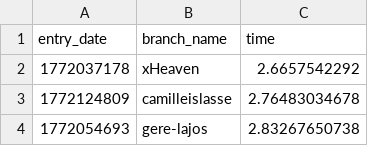
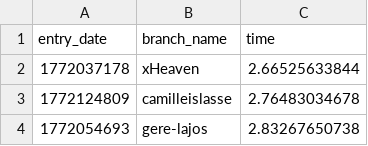
Before and after one commit to igutekunst/100-million-row-challenge, a CSV file: leaderboard.csv, drawn as a sheet; only a part is shown.

Commit message:
Update leaderboard

```diff
--- a/leaderboard.csv
+++ b/leaderboard.csv
@@ -1,3 +1,3 @@
 entry_date,branch_name,time
-1772037178,xHeaven,2.6657542292
+1772037178,xHeaven,2.66525633844
 1772124809, camilleislasse,2.76483034678
```
